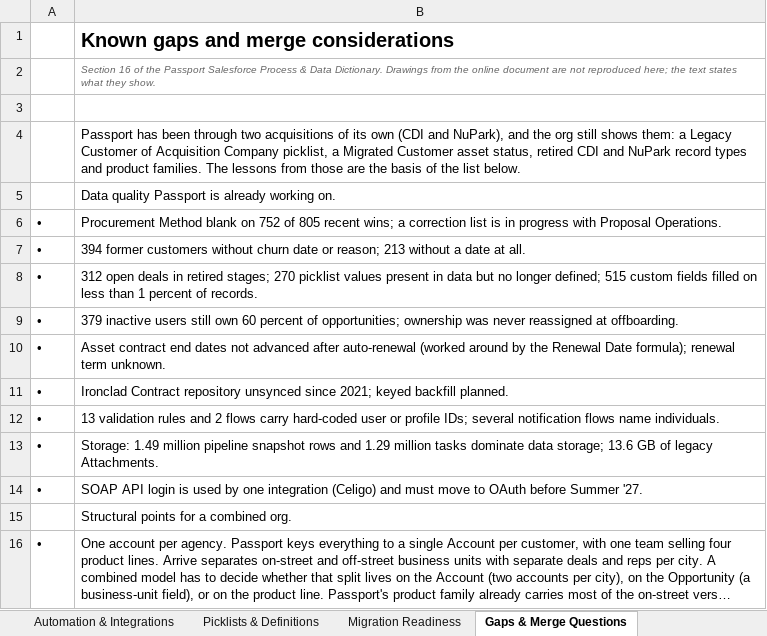
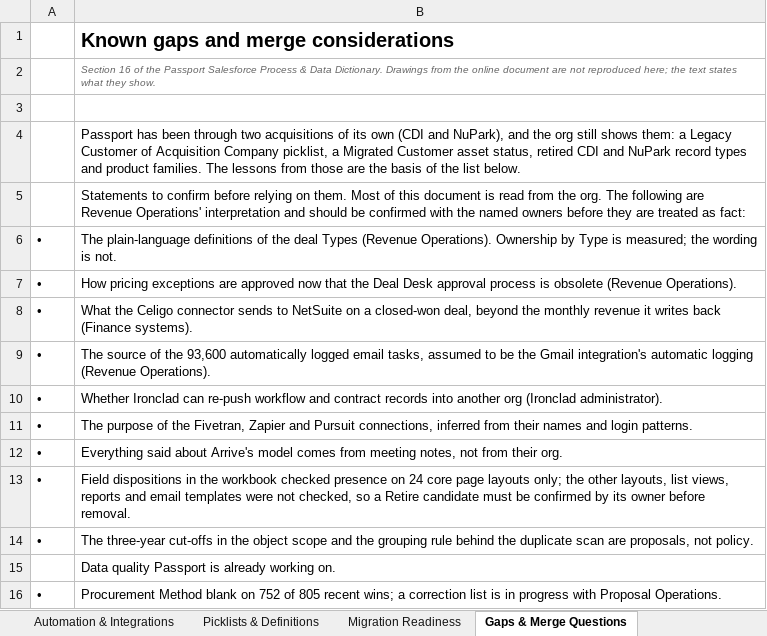
Before and after one commit to smithbaaron/Passportprod, an Excel workbook: docs/data-library/Passport_Process_and_Data_Dictionary_2026-10-19.xlsx, sheet Gaps & Merge Questions, drawn as a sheet; only a part is shown; the shorter side is filled out with more unchanged rows; long unchanged cells end in …; values as stored, in another font and other column widths than the file's, no borders; the diff names each change by its address in the sheet, - before the commit and + after, or states it on an @@ line.

```diff
--- a/docs/data-library/Passport_Process_and_Data_Dictionary_2026-10-19.xlsx (sheet Gaps & Merge Questions)
+++ b/docs/data-library/Passport_Process_and_Data_Dictionary_2026-10-19.xlsx (sheet Gaps & Merge Questions)
+row 5:  | Statements to confirm before relying on them. Most of this document is read from the org. The following are Revenue Operations' interpretation and should be confirmed with the named owners before they are treated as fact:
+row 6: • | The plain-language definitions of the deal Types (Revenue Operations). Ownership by Type is measured; the wording is not.
+row 7: • | How pricing exceptions are approved now that the Deal Desk approval process is obsolete (Revenue Operations).
+row 8: • | What the Celigo connector sends to NetSuite on a closed-won deal, beyond the monthly revenue it writes back (Finance systems).
+row 9: • | The source of the 93,600 automatically logged email tasks, assumed to be the Gmail integration's automatic logging (Revenue Operations).
+row 10: • | Whether Ironclad can re-push workflow and contract records into another org (Ironclad administrator).
+row 11: • | The purpose of the Fivetran, Zapier and Pursuit connections, inferred from their names and login patterns.
+row 12: • | Everything said about Arrive's model comes from meeting notes, not from their org.
+row 13: • | Field dispositions in the workbook checked presence on 24 core page layouts only; the other layouts, list views, reports and email templates were not checked, so a Retire candidate must be confirmed by its owner before removal.
+row 14: • | The three-year cut-offs in the object scope and the grouping rule behind the duplicate scan are proposals, not policy.
```
Also changed, not shown: sheet Automation & Integrations, sheet Cleanup Backlog, sheet At a Glance, sheet P6 Client Success, sheet P3 Opportunity Lifecycle, sheet P1 Lead to Opportunity, 3 more sheets, 3 other files.
